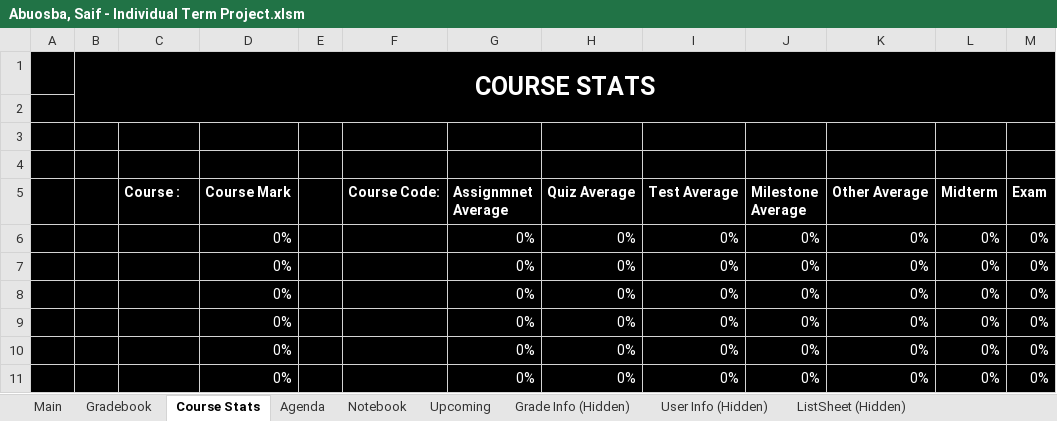
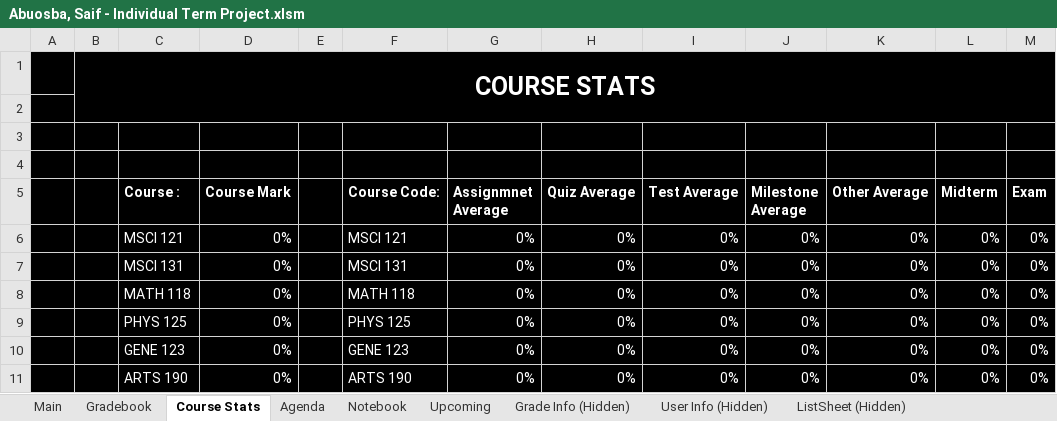
Before and after one commit to SaifA21/Excel-VBA-Personal_Planner, an Excel workbook: Abuosba, Saif - Individual Term Project.xlsm, sheet Course Stats, drawn as a sheet; values as stored, in another font and other column widths than the file's, no borders; charts and pictures not drawn; the diff names each change by its address in the sheet, - before the commit and + after, or states it on an @@ line.

```diff
--- a/Abuosba, Saif - Individual Term Project.xlsm (sheet Course Stats)
+++ b/Abuosba, Saif - Individual Term Project.xlsm (sheet Course Stats)
-C6 (Course :): (empty)
+C6 (Course :): MSCI 121
-F6 (Course Code:): (empty)
+F6 (Course Code:): MSCI 121
-C7 (Course :): (empty)
+C7 (Course :): MSCI 131
-F7 (Course Code:): (empty)
+F7 (Course Code:): MSCI 131
-C8 (Course :): (empty)
+C8 (Course :): MATH 118
-F8 (Course Code:): (empty)
+F8 (Course Code:): MATH 118
-C9 (Course :): (empty)
+C9 (Course :): PHYS 125
-F9 (Course Code:): (empty)
+F9 (Course Code:): PHYS 125
-C10 (Course :): (empty)
+C10 (Course :): GENE 123
-F10 (Course Code:): (empty)
+F10 (Course Code:): GENE 123
-C11 (Course :): (empty)
+C11 (Course :): ARTS 190
-F11 (Course Code:): (empty)
+F11 (Course Code:): ARTS 190
```
Also changed, not shown: sheet User Info (Hidden), sheet ListSheet (Hidden), sheet Main, charts or pictures, 1 other file.
